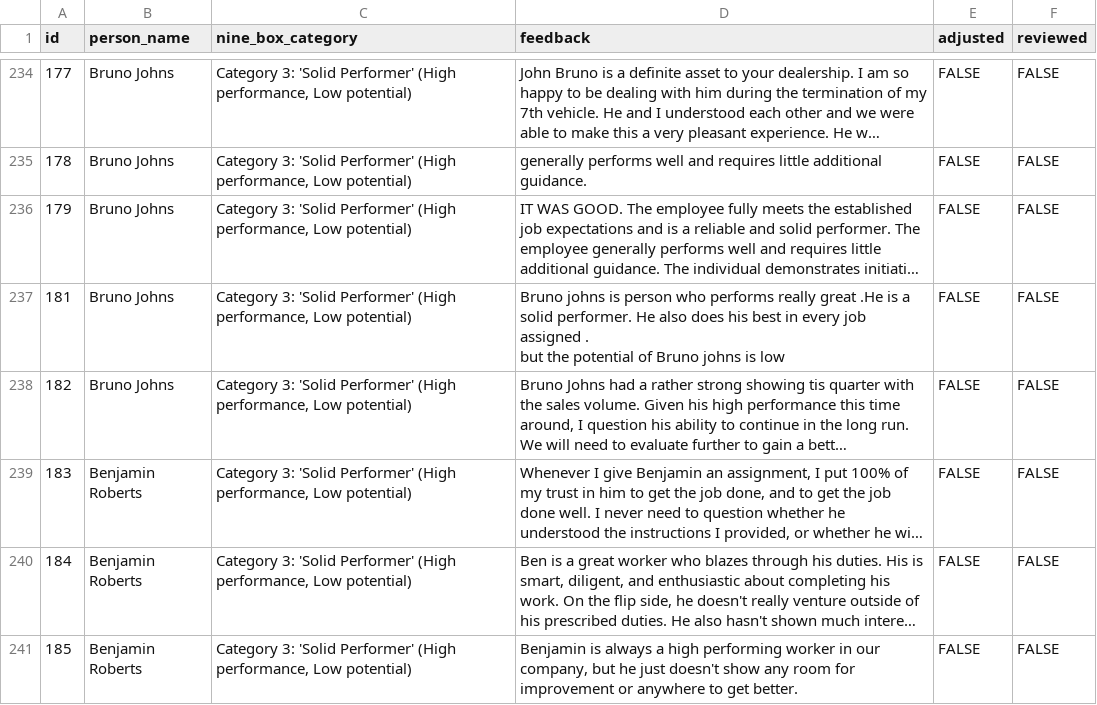
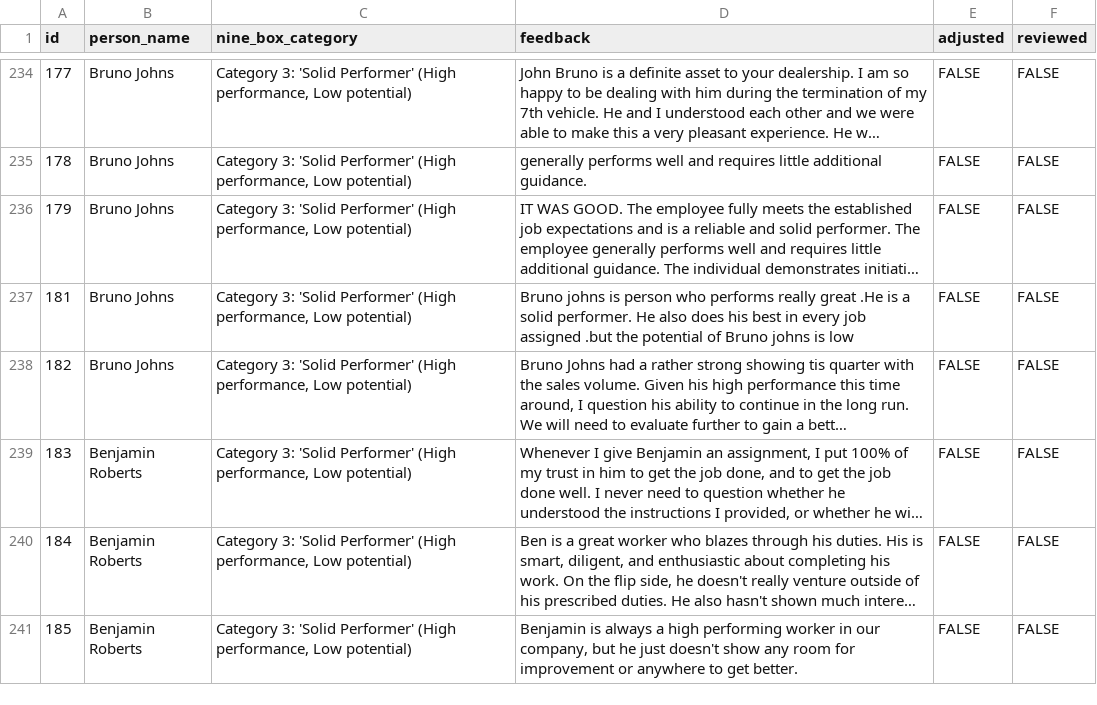
Before and after one commit to NamanJhawar-NMIMS/NLP-using-pyspark, a CSV file: employee_review_mturk_dataset_v10_kaggle.csv, drawn as a sheet; only a part is shown, gaps mark what is left out; long unchanged cells end in …; ↵ is a line break in a cell; the diff covers the shown part only; the diff names each change by its address in the sheet, - before the commit and + after, or states it on an @@ line.

Commit message:
updated incorrect save

```diff
--- a/employee_review_mturk_dataset_v10_kaggle.csv
+++ b/employee_review_mturk_dataset_v10_kaggle.csv
-D237 (feedback): …job assigned . ↵ but the potential…
+D237 (feedback): …job assigned .but the potential…
```
Also changed, not shown: 5 edited cells elsewhere in this file.
